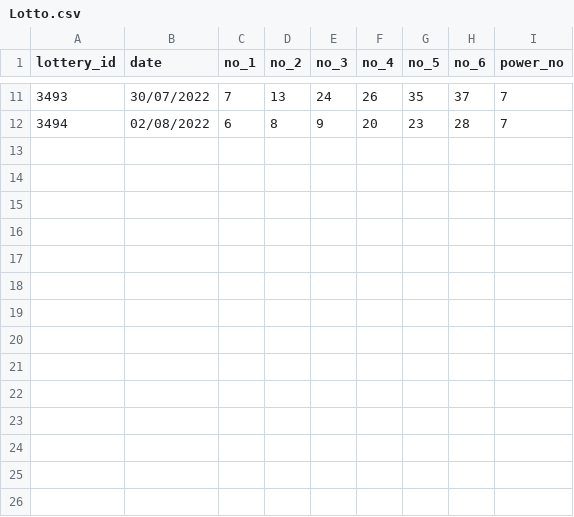
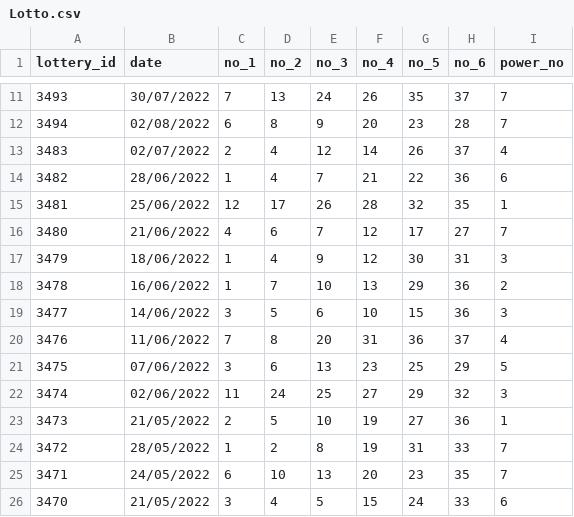
Before and after one commit to Ddady1/lottery, a CSV file: Lotto.csv, drawn as a sheet; only a part is shown, gaps mark what is left out.

```diff
--- a/Lotto.csv
+++ b/Lotto.csv
@@ -12 +12,15 @@ lottery_id,date,no_1,no_2,no_3,no_4,no_5,no_6,power_no
 3494,02/08/2022,6,8,9,20,23,28,7
+3483,02/07/2022,2,4,12,14,26,37,4
+3482,28/06/2022,1,4,7,21,22,36,6
+3481,25/06/2022,12,17,26,28,32,35,1
+3480,21/06/2022,4,6,7,12,17,27,7
+3479,18/06/2022,1,4,9,12,30,31,3
+3478,16/06/2022,1,7,10,13,29,36,2
+3477,14/06/2022,3,5,6,10,15,36,3
+3476,11/06/2022,7,8,20,31,36,37,4
+3475,07/06/2022,3,6,13,23,25,29,5
+3474,02/06/2022,11,24,25,27,29,32,3
+3473,21/05/2022,2,5,10,19,27,36,1
+3472,28/05/2022,1,2,8,19,31,33,7
+3471,24/05/2022,6,10,13,20,23,35,7
+3470,21/05/2022,3,4,5,15,24,33,6
```
Also changed, not shown: 1 other file.
